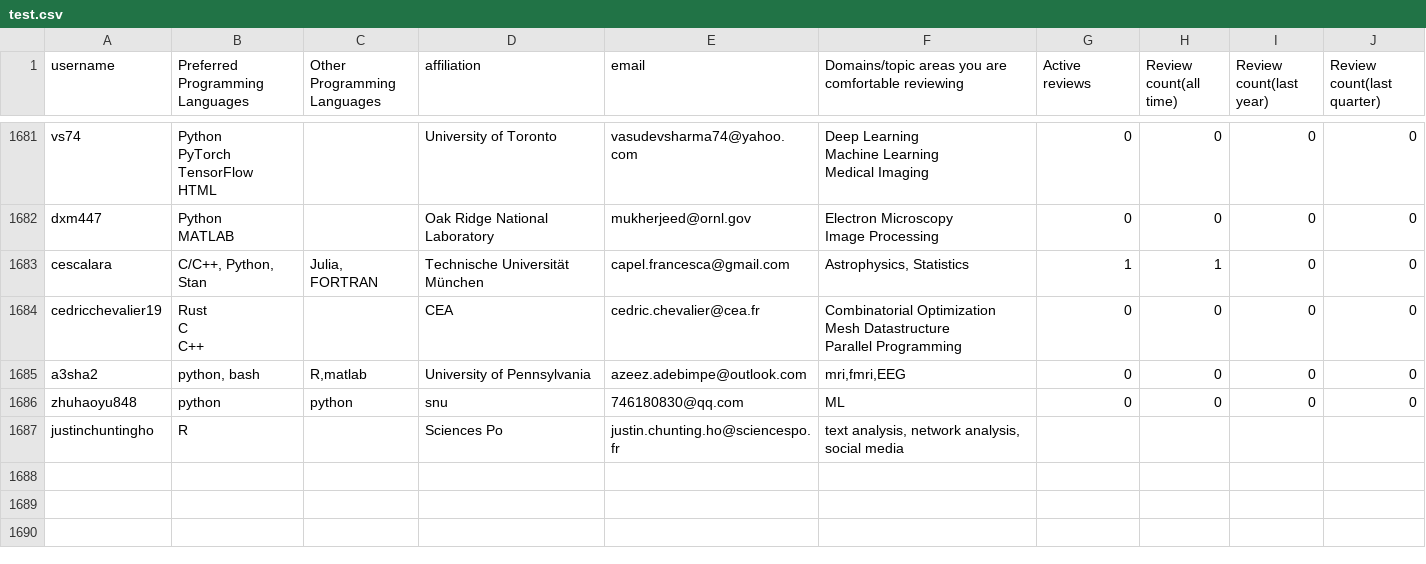
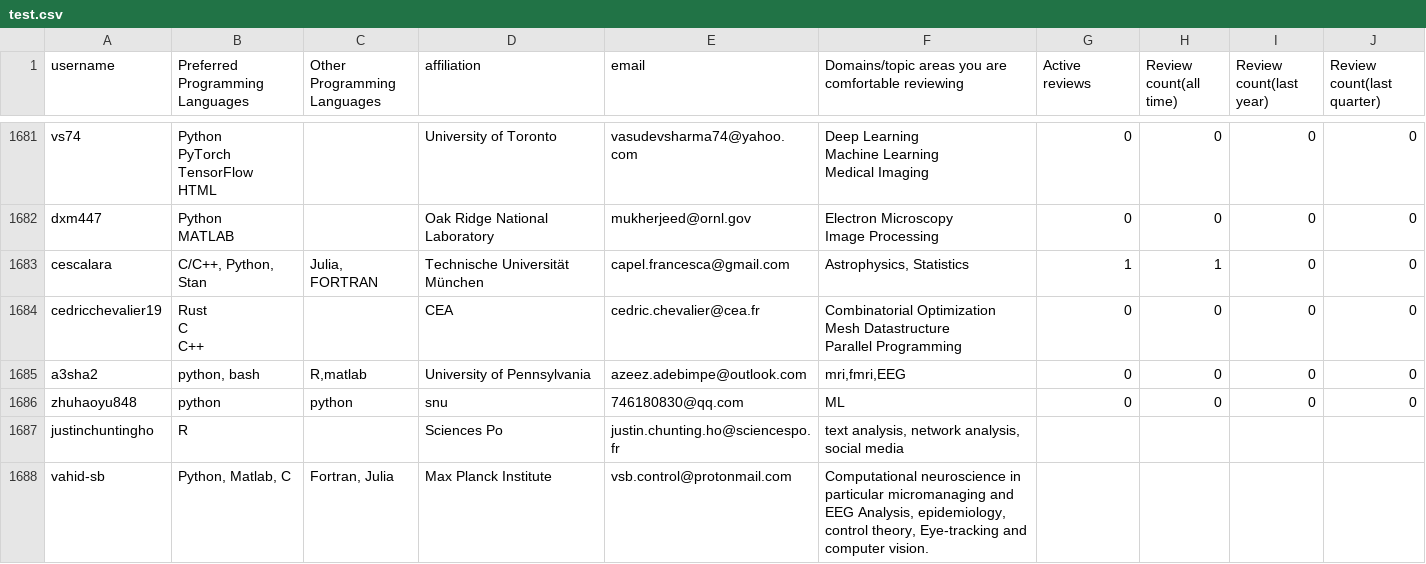
Before and after one commit to arjunsavel/CV, a CSV file: test.csv, drawn as a sheet; only a part is shown, gaps mark what is left out; the diff covers the shown part only.

```diff
--- a/test.csv
+++ b/test.csv
@@ -4889 +4889,2 @@ zhuhaoyu848,python,python,snu,746180830@qq.com,ML,0,0,0,0
 justinchuntingho,R,,Sciences Po,justin.chunting.ho@sciencespo.fr,"text analysis, network analysis, social media"
+vahid-sb,"Python, Matlab, C","Fortran, Julia",Max Planck Institute,vsb.control@protonmail.com,"Computational neuroscience in particular micromanaging and EEG Analysis, epidemiology, control theory, Eye-tracking and computer vision."
```
Also changed, not shown: 1 added row and 14 edited cells elsewhere in this file.
